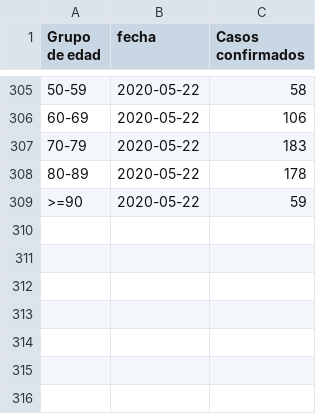
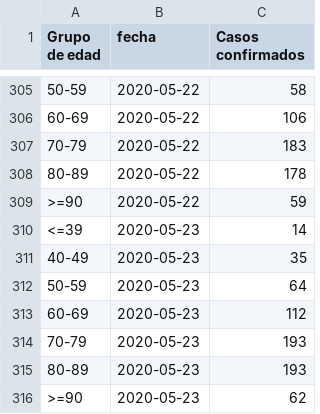
Before and after one commit to jaguridi/Datos-COVID19, a CSV file: output/producto10/FallecidosEtario_std.csv, drawn as a sheet; only a part is shown, gaps mark what is left out.

```diff
--- a/output/producto10/FallecidosEtario_std.csv
+++ b/output/producto10/FallecidosEtario_std.csv
@@ -309 +309,8 @@ Grupo de edad,fecha,Casos confirmados
 >=90,2020-05-22,59
+<=39,2020-05-23,14
+40-49,2020-05-23,35
+50-59,2020-05-23,64
+60-69,2020-05-23,112
+70-79,2020-05-23,193
+80-89,2020-05-23,193
+>=90,2020-05-23,62
```
Also changed, not shown: output/producto12/bulk/producto7.csv, output/producto17/PCREstablecimiento_std.csv, 22 other files.
